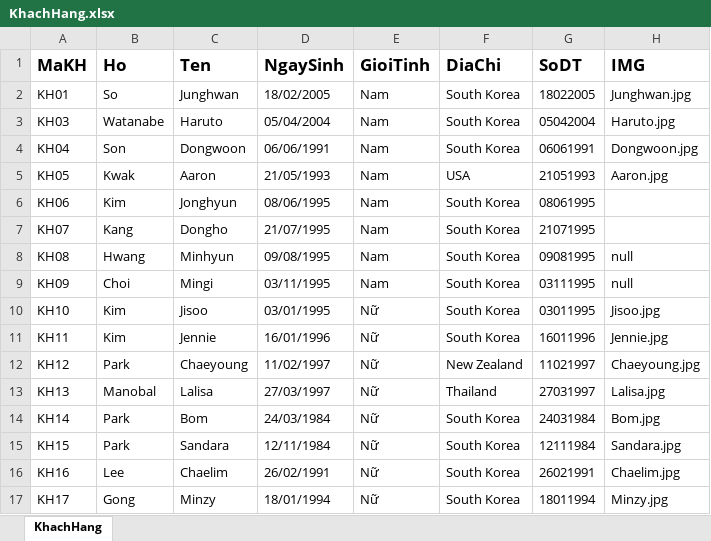
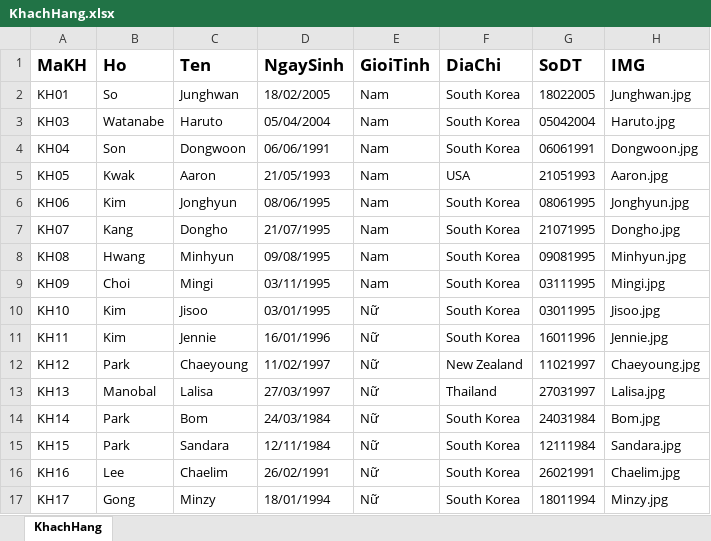
Before and after one commit to WizardSC/ToyShopWizard, an Excel workbook: reports/KhachHang.xlsx, sheet KhachHang, drawn as a sheet; values as stored, in another font and other column widths than the file's, no borders; the diff names each change by its address in the sheet, - before the commit and + after, or states it on an @@ line.

```diff
--- a/reports/KhachHang.xlsx (sheet KhachHang)
+++ b/reports/KhachHang.xlsx (sheet KhachHang)
-H6 (IMG): (empty)
+H6 (IMG): Jonghyun.jpg
-H7 (IMG): (empty)
+H7 (IMG): Dongho.jpg
-H8 (IMG): null
+H8 (IMG): Minhyun.jpg
-H9 (IMG): null
+H9 (IMG): Mingi.jpg
```
Also changed, not shown: 12 other files.
